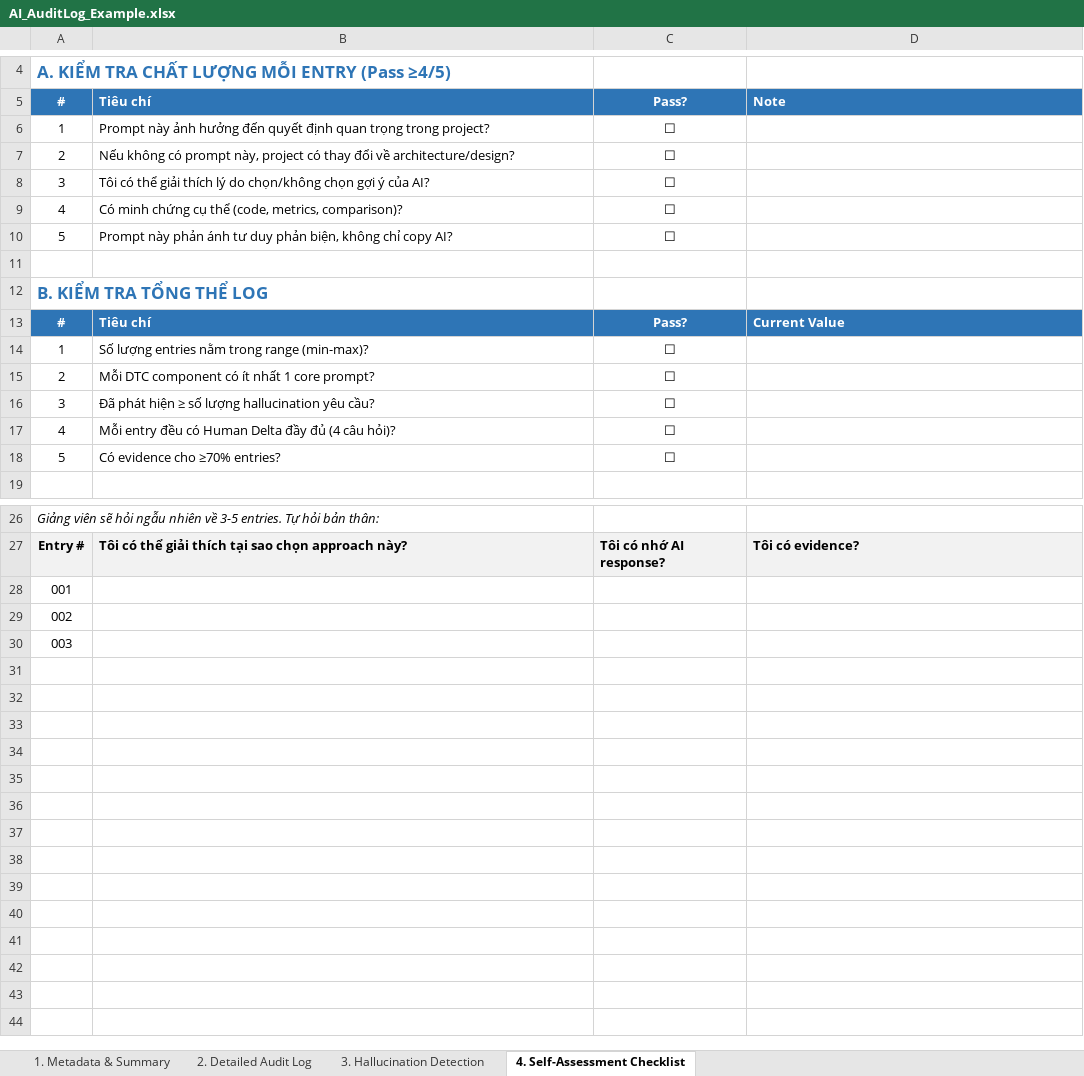
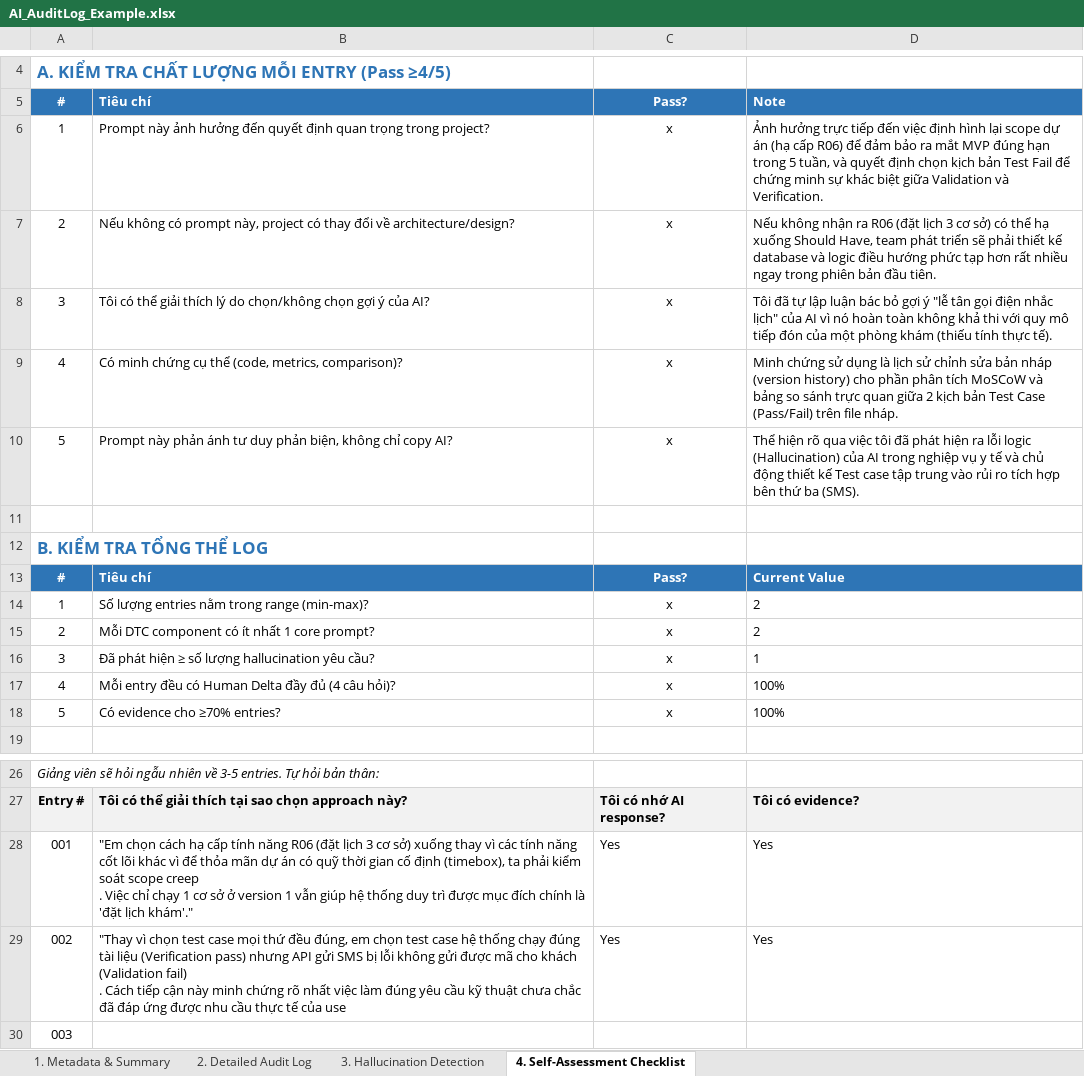
Before and after one commit to FUSU26SWR302/ai-audit-log-nguyenkhoi190305-cell, an Excel workbook: AI_AuditLog_Example.xlsx, sheet 4. Self-Assessment Checklist, drawn as a sheet; only a part is shown, gaps mark what is left out; values as stored, in another font and other column widths than the file's, no borders; removed rows and columns are numbered as before the commit, all else as after; ↵ is a line break in a cell; the diff names each change by its address in the sheet, - before the commit and + after, or states it on an @@ line.

```diff
--- a/AI_AuditLog_Example.xlsx (sheet 4. Self-Assessment Checklist)
+++ b/AI_AuditLog_Example.xlsx (sheet 4. Self-Assessment Checklist)
-C6:C10: ☐
+C6:C10: x
-D6: (empty)
+D6: Ảnh hưởng trực tiếp đến việc định hình lại scope dự án (hạ cấp R06) để đảm bảo ra mắt MVP đúng hạn trong 5 tuần, và quyết định chọn kịch bản Test Fail để chứng minh sự khác biệt giữa Validation và Verification.
-D7: (empty)
+D7: Nếu không nhận ra R06 (đặt lịch 3 cơ sở) có thể hạ xuống Should Have, team phát triển sẽ phải thiết kế database và logic điều hướng phức tạp hơn rất nhiều ngay trong phiên bản đầu tiên.
-D8: (empty)
+D8: Tôi đã tự lập luận bác bỏ gợi ý "lễ tân gọi điện nhắc lịch" của AI vì nó hoàn toàn không khả thi với quy mô tiếp đón của một phòng khám (thiếu tính thực tế).
-D9: (empty)
+D9: Minh chứng sử dụng là lịch sử chỉnh sửa bản nháp (version history) cho phần phân tích MoSCoW và bảng so sánh trực quan giữa 2 kịch bản Test Case (Pass/Fail) trên file nháp.
-D10: (empty)
+D10: Thể hiện rõ qua việc tôi đã phát hiện ra lỗi logic (Hallucination) của AI trong nghiệp vụ y tế và chủ động thiết kế Test case tập trung vào rủi ro tích hợp bên thứ ba (SMS).
-C14:C18: ☐
+C14:C18: x
-D14:D15: (empty)
+D14:D15: 2
-D16: (empty)
+D16: 1
-D17:D18: (empty)
+D17:D18: 100%
-row 28: 001
-row 29: 002
+row 28: 001 | "Em chọn cách hạ cấp tính năng R06 (đặt lịch 3 cơ sở) xuống thay vì các tính năng cốt lõi khác vì để thỏa mãn dự án có quỹ thời gian cố định (timebox), ta phải kiểm soát scope creep ↵ . Việc chỉ chạy 1 cơ sở ở version 1 vẫn giúp hệ thống duy trì được mục đích chính là 'đặt lịch khám'." | Yes | Yes
+row 29: 002 | "Thay vì chọn test case mọi thứ đều đúng, em chọn test case hệ thống chạy đúng tài liệu (Verification pass) nhưng API gửi SMS bị lỗi không gửi được mã cho khách (Validation fail) ↵ . Cách tiếp cận này minh chứng rõ nhất việc làm đúng yêu cầu kỹ thuật chưa chắc đã đáp ứng được nhu cầu thực tế của use | Yes | Yes
```
Also changed, not shown: sheet 1. Metadata & Summary, sheet 2. Detailed Audit Log, sheet 3. Hallucination Detection.
